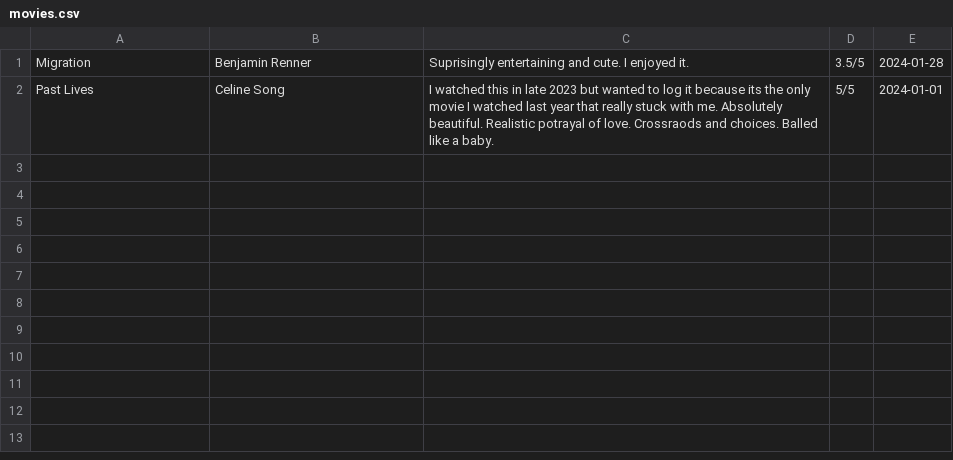
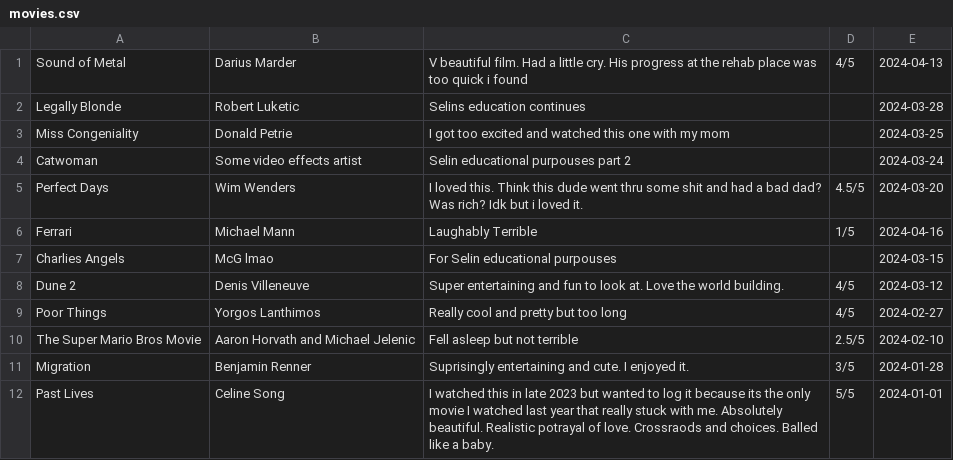
Before and after one commit to zoemcl/tracker, a CSV file: data/movies.csv, drawn as a sheet.

Commit message:
Update movies.csv

```diff
--- a/data/movies.csv
+++ b/data/movies.csv
@@ -1,2 +1,12 @@
-Migration,Benjamin Renner,Suprisingly entertaining and cute. I enjoyed it.,3.5/5,2024-01-28
+Sound of Metal,Darius Marder,V beautiful film. Had a little cry. His progress at the rehab place was too quick i found,4/5,2024-04-13
+Legally Blonde,Robert Luketic,Selins education continues,,2024-03-28
+Miss Congeniality,Donald Petrie,I got too excited and watched this one with my mom,,2024-03-25
+Catwoman,Some video effects artist,Selin educational purpouses part 2,,2024-03-24
+Perfect Days,Wim Wenders,I loved this. Think this dude went thru some shit and had a bad dad? Was rich? Idk but i loved it.,4.5/5,2024-03-20
+Ferrari,Michael Mann,Laughably Terrible,1/5,2024-04-16
+Charlies Angels,McG lmao,For Selin educational purpouses,,2024-03-15
+Dune 2,Denis Villeneuve,Super entertaining and fun to look at. Love the world building.,4/5,2024-03-12
+Poor Things,Yorgos Lanthimos,Really cool and pretty but too long,4/5,2024-02-27
+The Super Mario Bros Movie,Aaron Horvath and Michael Jelenic,Fell asleep but not terrible,2.5/5,2024-02-10
+Migration,Benjamin Renner,Suprisingly entertaining and cute. I enjoyed it.,3/5,2024-01-28
 Past Lives,Celine Song,I watched this in late 2023 but wanted to log it because its the only movie I watched last year that really stuck with me. Absolutely beautiful. Realistic potrayal of love. Crossraods and choices. Balled like a baby.,5/5,2024-01-01
```
